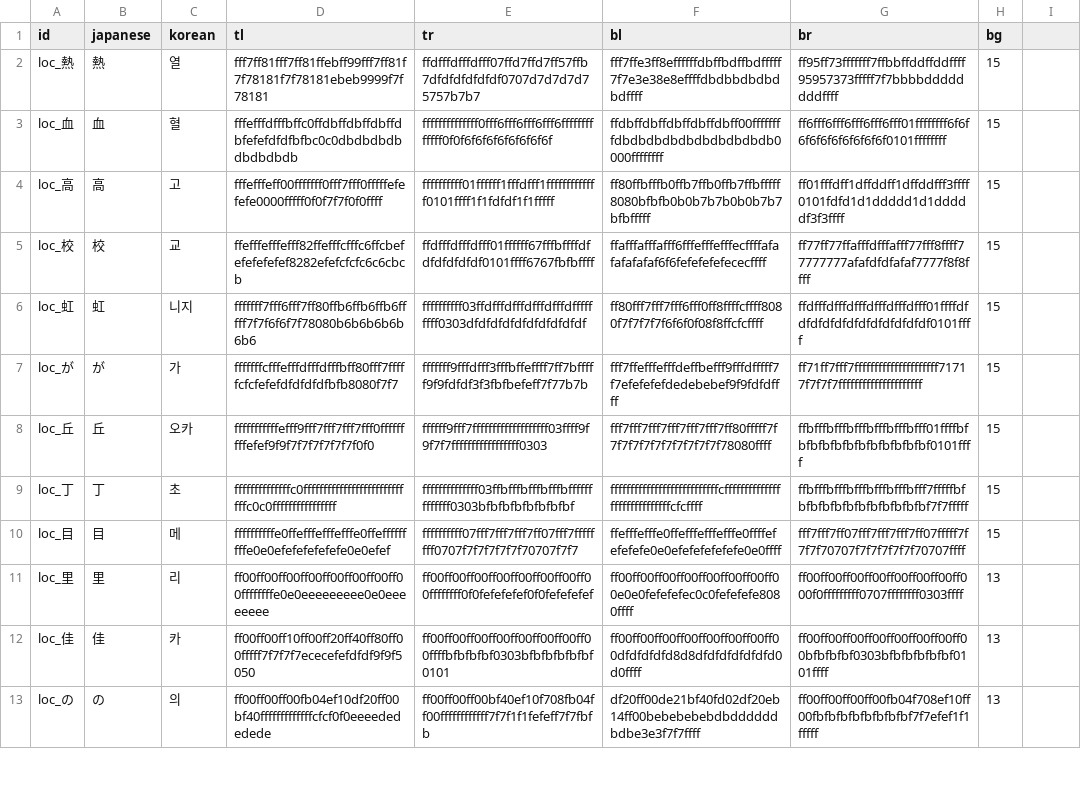
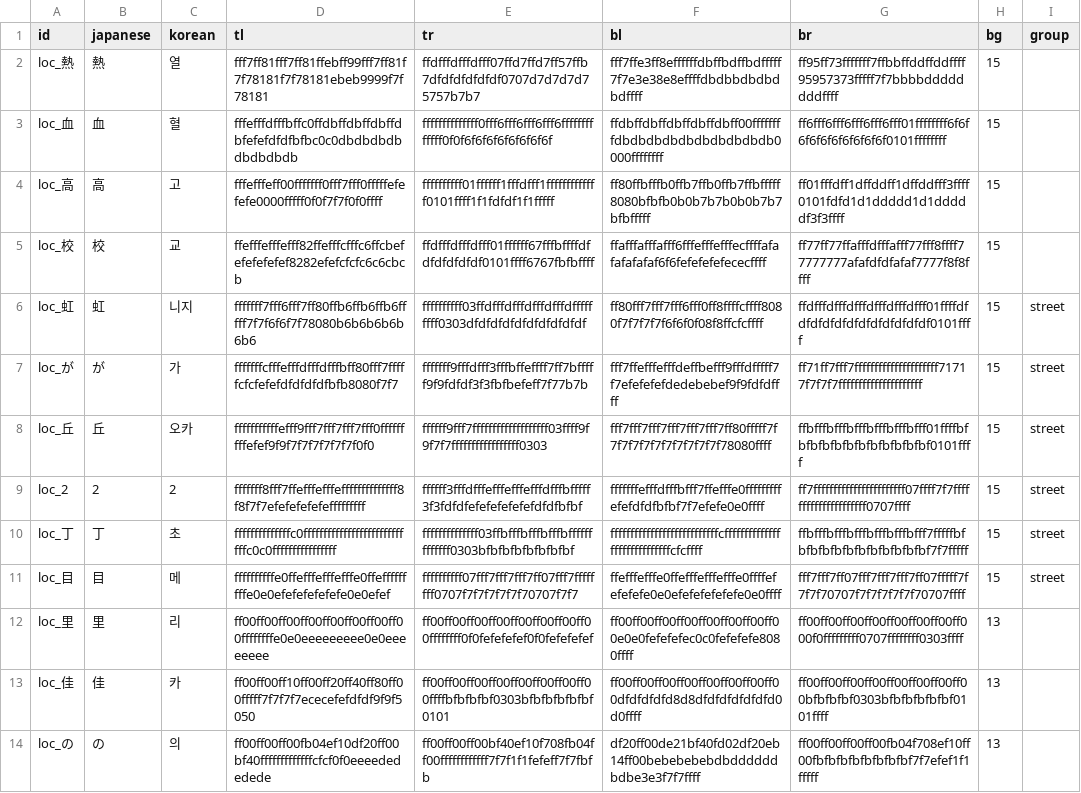
Before and after one commit to stPark-dev/Kunio_Baseball_Korean, a CSV file: translations/sprtext.csv, drawn as a sheet; only a part is shown; addresses are those after the commit; the diff names each change by its address in the sheet, - before the commit and + after, or states it on an @@ line.

```diff
--- a/translations/sprtext.csv
+++ b/translations/sprtext.csv
-I1: (empty)
+I1: group
-I6:I8 (group): (empty)
+I6:I8 (group): street
+row 9: loc_2 | 2 | 2 | fffffff8fff7ffefffefffeffffffffffffff8f8f7f7efefefefefefffffffff | ffffff3fffdfffefffefffefffdfffbfffff3f3fdfdfefefefefefefdfdfbfbf | fffffffefffdfffbfff7ffefffe0fffffffffefefdfdfbfbf7f7efefe0e0ffff | ff7fffffffffffffffffffffff07ffff7f7fffffffffffffffffffff0707ffff | 15 | street
-I10:I11 (group): (empty)
+I10:I11 (group): street
```
Also changed, not shown: 2 other files.
